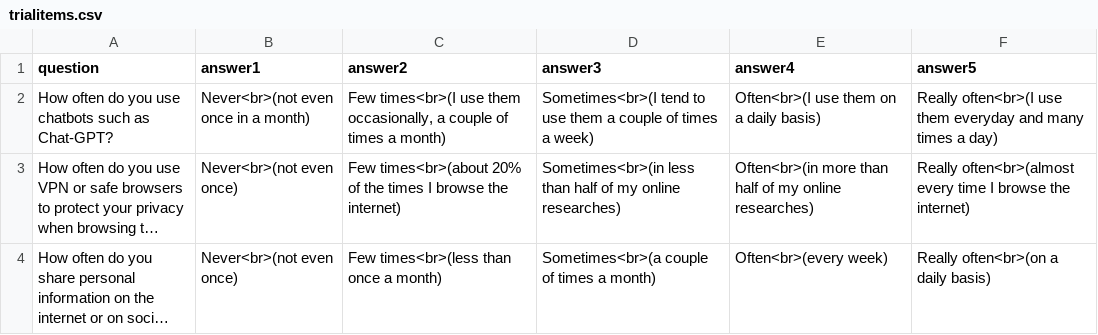
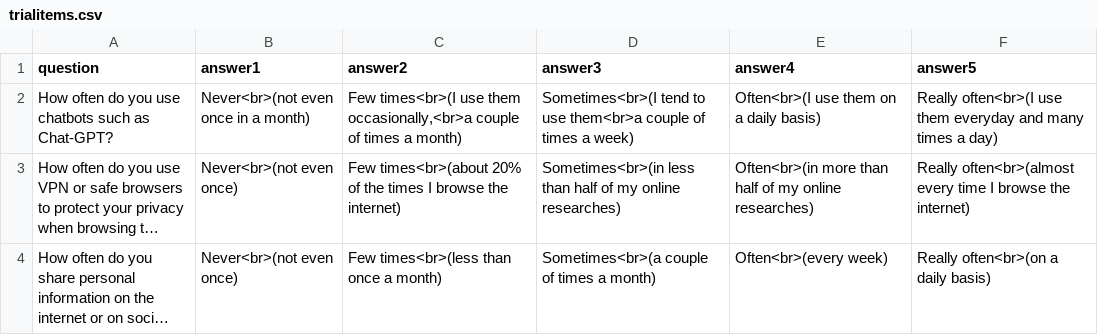
Before and after one commit to DiegFari/Experiment-Codes, a CSV file: trialitems.csv, drawn as a sheet; long unchanged cells end in …; the diff names each change by its address in the sheet, - before the commit and + after, or states it on an @@ line.

Commit message:
Added more breaks to trial items

```diff
--- a/trialitems.csv
+++ b/trialitems.csv
-C2 (answer2): …use them occasionally, a couple of…
+C2 (answer2): …use them occasionally,<br>a couple of…
-D2 (answer3): …to use them a couple of…
+D2 (answer3): …to use them<br>a couple of…
```
